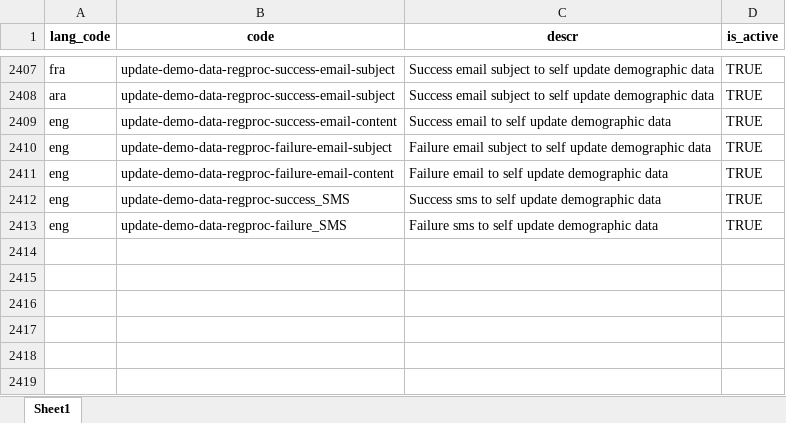
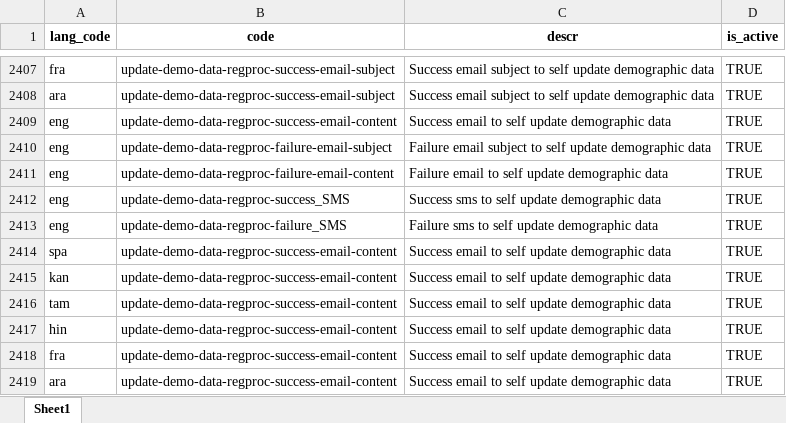
Before and after one commit to tf-nira/mosip-data_bkp, an Excel workbook: mosip_master/xlsx/template_type.xlsx, sheet Sheet1, drawn as a sheet; only a part is shown, gaps mark what is left out; values as stored, in another font and other column widths than the file's, no borders; the diff names each change by its address in the sheet, - before the commit and + after, or states it on an @@ line.

```diff
--- a/mosip_master/xlsx/template_type.xlsx (sheet Sheet1)
+++ b/mosip_master/xlsx/template_type.xlsx (sheet Sheet1)
+row 2414: spa | update-demo-data-regproc-success-email-content | Success email to self update demographic data | TRUE
+row 2415: kan | update-demo-data-regproc-success-email-content | Success email to self update demographic data | TRUE
+row 2416: tam | update-demo-data-regproc-success-email-content | Success email to self update demographic data | TRUE
+row 2417: hin | update-demo-data-regproc-success-email-content | Success email to self update demographic data | TRUE
+row 2418: fra | update-demo-data-regproc-success-email-content | Success email to self update demographic data | TRUE
+row 2419: ara | update-demo-data-regproc-success-email-content | Success email to self update demographic data | TRUE
```
Also changed, not shown: mosip_master/xlsx/template.xlsx.
